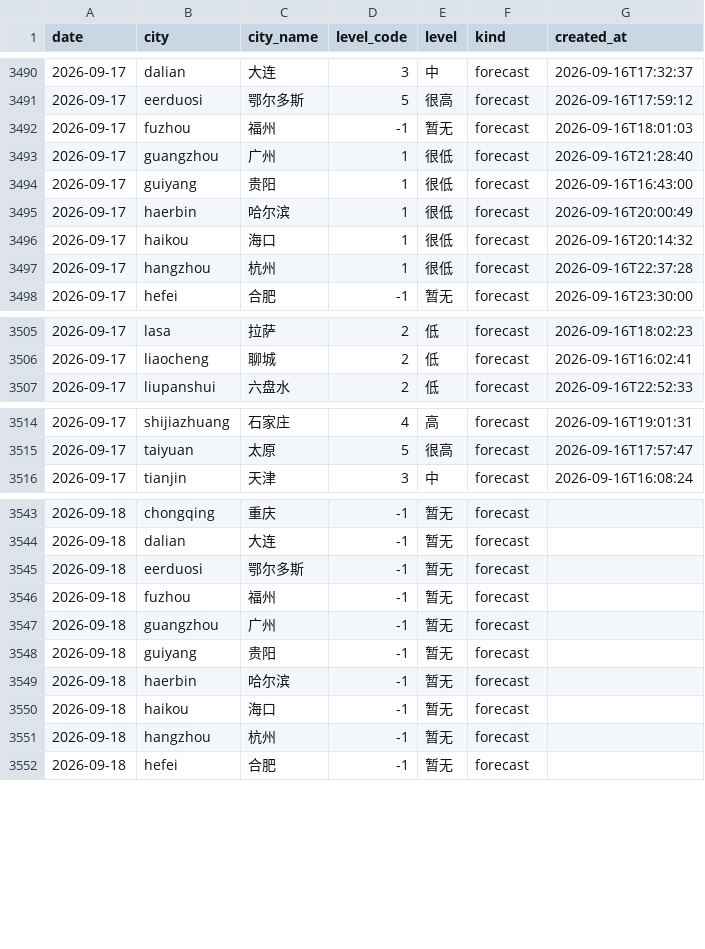
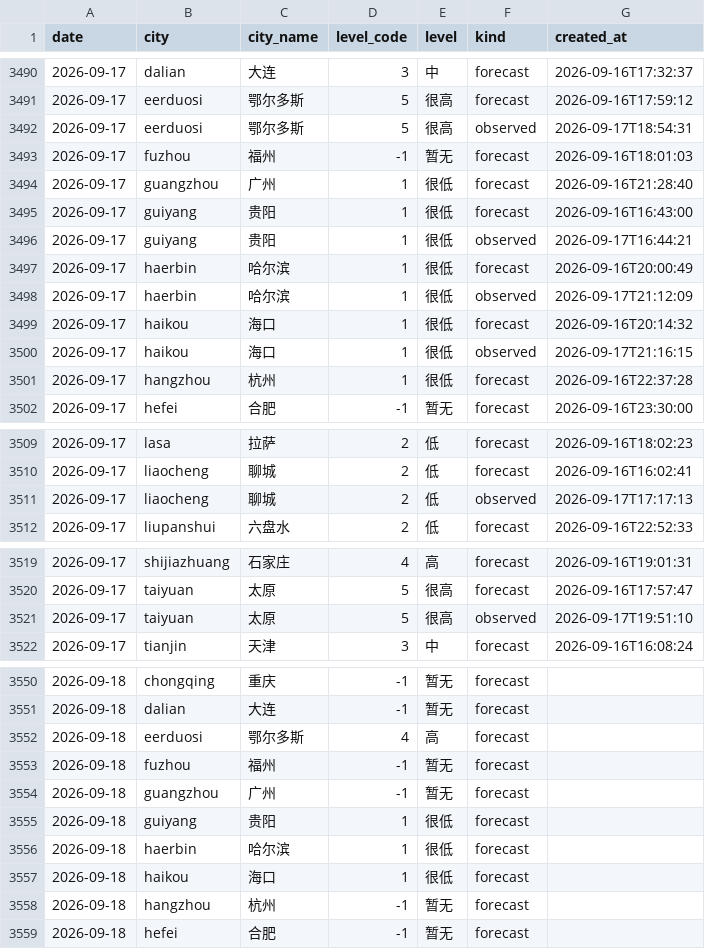
Before and after one commit to myysophia/pollen-sentinel, a CSV file: data/daily/pollen.csv, drawn as a sheet; only a part is shown, gaps mark what is left out; the diff covers the shown part only.

```diff
--- a/data/daily/pollen.csv
+++ b/data/daily/pollen.csv
@@ -3491,2 +3491,3 @@ date,city,city_name,level_code,level,kind,created_at
 2026-09-17,eerduosi,鄂尔多斯,5,很高,forecast,2026-09-16T17:59:12
+2026-09-17,eerduosi,鄂尔多斯,5,很高,observed,2026-09-17T18:54:31
 2026-09-17,fuzhou,福州,-1,暂无,forecast,2026-09-16T18:01:03
@@ -3494,4 +3495,7 @@ date,city,city_name,level_code,level,kind,created_at
 2026-09-17,guiyang,贵阳,1,很低,forecast,2026-09-16T16:43:00
+2026-09-17,guiyang,贵阳,1,很低,observed,2026-09-17T16:44:21
 2026-09-17,haerbin,哈尔滨,1,很低,forecast,2026-09-16T20:00:49
+2026-09-17,haerbin,哈尔滨,1,很低,observed,2026-09-17T21:12:09
 2026-09-17,haikou,海口,1,很低,forecast,2026-09-16T20:14:32
+2026-09-17,haikou,海口,1,很低,observed,2026-09-17T21:16:15
 2026-09-17,hangzhou,杭州,1,很低,forecast,2026-09-16T22:37:28
@@ -3506,2 +3510,3 @@ date,city,city_name,level_code,level,kind,created_at
 2026-09-17,liaocheng,聊城,2,低,forecast,2026-09-16T16:02:41
+2026-09-17,liaocheng,聊城,2,低,observed,2026-09-17T17:17:13
 2026-09-17,liupanshui,六盘水,2,低,forecast,2026-09-16T22:52:33
@@ -3515,2 +3520,3 @@ date,city,city_name,level_code,level,kind,created_at
 2026-09-17,taiyuan,太原,5,很高,forecast,2026-09-16T17:57:47
+2026-09-17,taiyuan,太原,5,很高,observed,2026-09-17T19:51:10
 2026-09-17,tianjin,天津,3,中,forecast,2026-09-16T16:08:24
@@ -3544,8 +3551,8 @@ date,city,city_name,level_code,level,kind,created_at
 2026-09-18,dalian,大连,-1,暂无,forecast,
-2026-09-18,eerduosi,鄂尔多斯,-1,暂无,forecast,
+2026-09-18,eerduosi,鄂尔多斯,4,高,forecast,
 2026-09-18,fuzhou,福州,-1,暂无,forecast,
 2026-09-18,guangzhou,广州,-1,暂无,forecast,
-2026-09-18,guiyang,贵阳,-1,暂无,forecast,
-2026-09-18,haerbin,哈尔滨,-1,暂无,forecast,
-2026-09-18,haikou,海口,-1,暂无,forecast,
+2026-09-18,guiyang,贵阳,1,很低,forecast,
+2026-09-18,haerbin,哈尔滨,1,很低,forecast,
+2026-09-18,haikou,海口,1,很低,forecast,
 2026-09-18,hangzhou,杭州,-1,暂无,forecast,
```
Also changed, not shown: 1 added row and 6 edited cells elsewhere in this file, data/daily/weather.csv, 19 other files.
